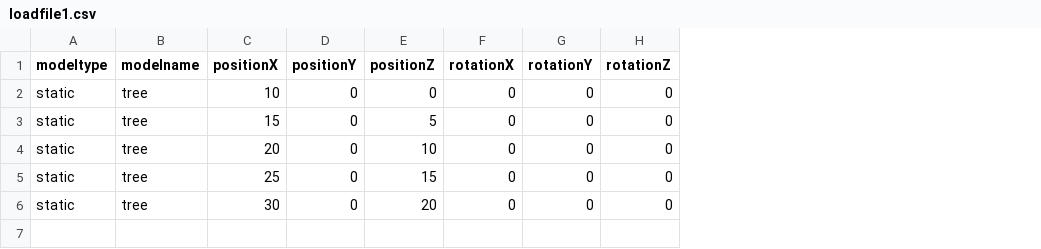
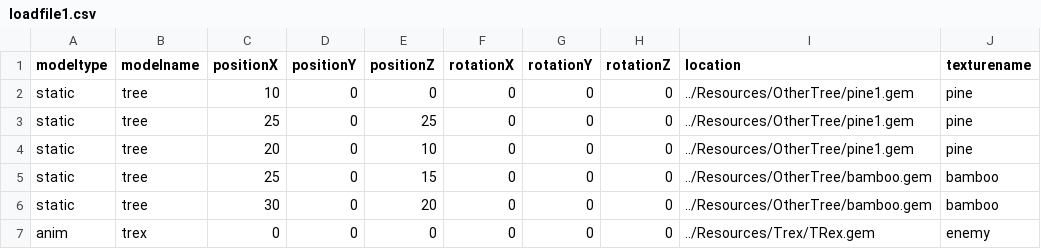
Before and after one commit to AODINGLVP/newworld, a CSV file: NewWorld/Resources/loadfile1.csv, drawn as a sheet; the diff names each change by its address in the sheet, - before the commit and + after, or states it on an @@ line.

```diff
--- a/NewWorld/Resources/loadfile1.csv
+++ b/NewWorld/Resources/loadfile1.csv
+column I (location), rows 2-6: ../Resources/OtherTree/pine1.gem | ../Resources/OtherTree/pine1.gem | ../Resources/OtherTree/pine1.gem | ../Resources/OtherTree/bamboo.gem | ../Resources/OtherTree/bamboo.gem
+column J (texturename), rows 2-6: pine | pine | pine | bamboo | bamboo
-C3 (positionX): 15
+C3 (positionX): 25
-E3 (positionZ): 5
+E3 (positionZ): 25
+row 7: anim | trex | 0 | 0 | 0 | 0 | 0 | 0 | ../Resources/Trex/TRex.gem | enemy
```
Also changed, not shown: 3 other files.
